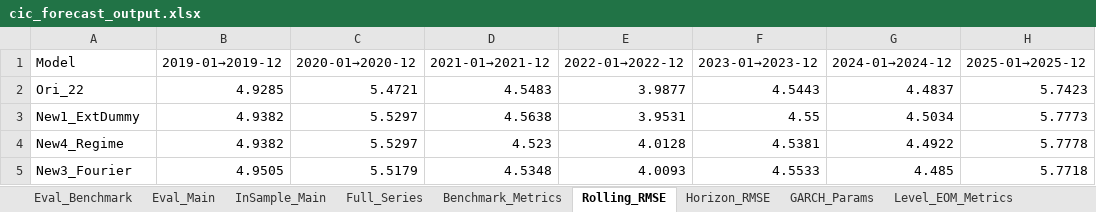
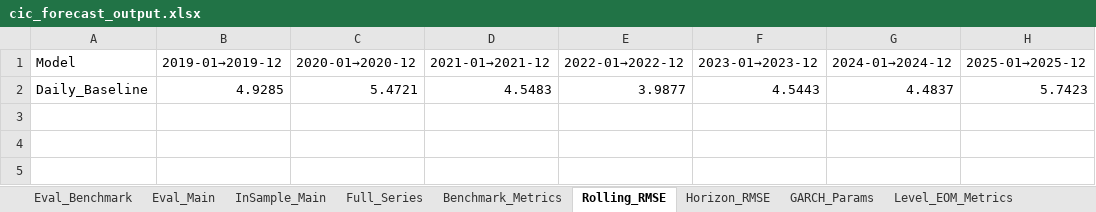
Before and after one commit to ManeeratG/CIC_forecasting, an Excel workbook: cic_forecast_output.xlsx, sheet Rolling_RMSE, drawn as a sheet; values as stored, in another font and other column widths than the file's, no borders; the diff names each change by its address in the sheet, - before the commit and + after, or states it on an @@ line.

```diff
--- a/cic_forecast_output.xlsx (sheet Rolling_RMSE)
+++ b/cic_forecast_output.xlsx (sheet Rolling_RMSE)
-A2 (Model): Ori_22
+A2 (Model): Daily_Baseline
-row 3: New1_ExtDummy | 4.9382 | 5.5297 | 4.5638 | 3.9531 | 4.55 | 4.5034 | 5.7773
-row 4: New4_Regime | 4.9382 | 5.5297 | 4.523 | 4.0128 | 4.5381 | 4.4922 | 5.7778
-row 5: New3_Fourier | 4.9505 | 5.5179 | 4.5348 | 4.0093 | 4.5533 | 4.485 | 5.7718
```
Also changed, not shown: sheet Eval_Main, sheet Level_EOM_Detail, sheet Benchmark_Metrics, sheet Eval_Benchmark, sheet InSample_Main, sheet Horizon_RMSE, 1 more sheet, other sheet tabs, CIC_output.xlsx, cic_v2_results.xlsx, 5 other files.
